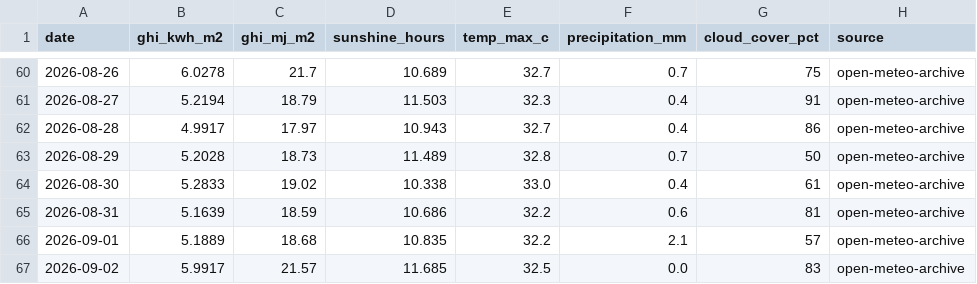
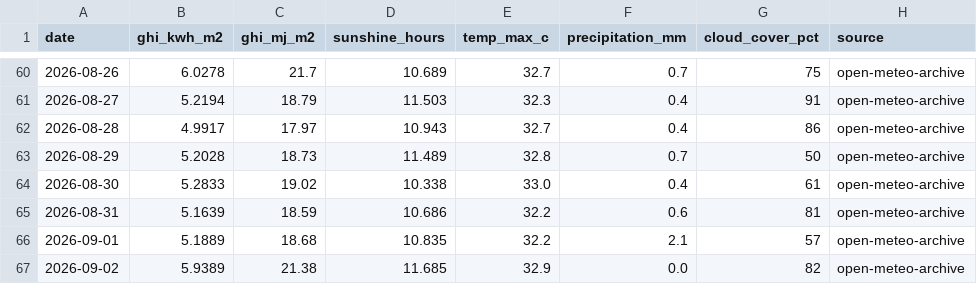
Before and after one commit to Sahil2911/Inverter, a CSV file: data/processed/irradiance_kalol.csv, drawn as a sheet; only a part is shown, gaps mark what is left out.

```diff
--- a/data/processed/irradiance_kalol.csv
+++ b/data/processed/irradiance_kalol.csv
@@ -66,2 +66,2 @@ date,ghi_kwh_m2,ghi_mj_m2,sunshine_hours,temp_max_c,precipitation_mm,cloud_cover
 2026-09-01,5.1889,18.68,10.835,32.2,2.1,57,open-meteo-archive
-2026-09-02,5.9917,21.57,11.685,32.5,0.0,83,open-meteo-archive
+2026-09-02,5.9389,21.38,11.685,32.9,0.0,82,open-meteo-archive
```
Also changed, not shown: 1 other file.
